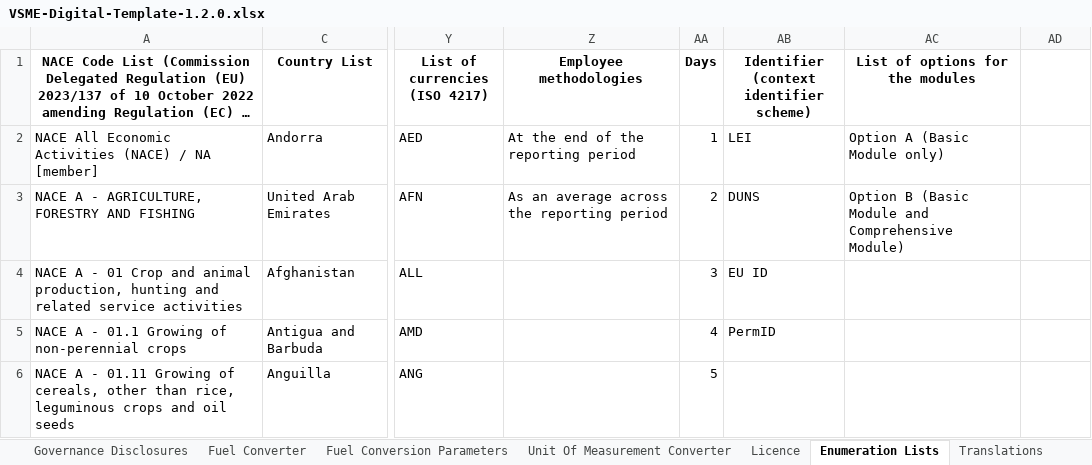
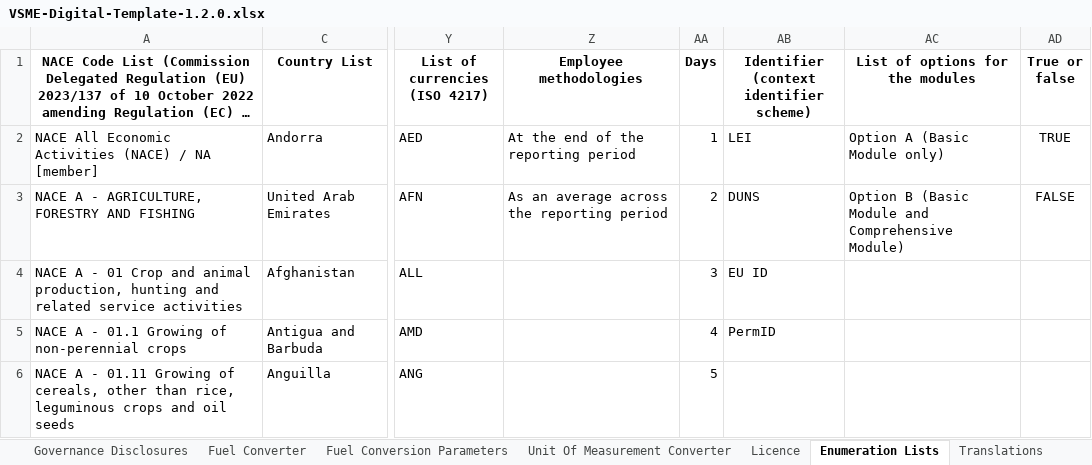
Before and after one commit to EFRAG-EU/Digital-Template-Data-Migration-Tool, an Excel workbook: src/migration_tool/data/VSME-Digital-Template-1.2.0.xlsx, sheet Enumeration Lists, drawn as a sheet; only a part is shown, gaps mark what is left out; long unchanged cells end in …; values as stored, in another font and other column widths than the file's, no borders; the diff names each change by its address in the sheet, - before the commit and + after, or states it on an @@ line.

```diff
--- a/src/migration_tool/data/VSME-Digital-Template-1.2.0.xlsx (sheet Enumeration Lists)
+++ b/src/migration_tool/data/VSME-Digital-Template-1.2.0.xlsx (sheet Enumeration Lists)
-AD1: (empty)
+AD1: True or false
-AD2 (True or false): (empty)
+AD2 (True or false): TRUE
-AD3 (True or false): (empty)
+AD3 (True or false): FALSE
```
Also changed, not shown: sheet Translations, sheet General Information, sheet Environmental Disclosures, sheet Table of Contents & Validation, sheet Governance Disclosures, sheet Social Disclosures, 1 more sheet, other sheet tabs, formulas that keep their value, 8 other files.
